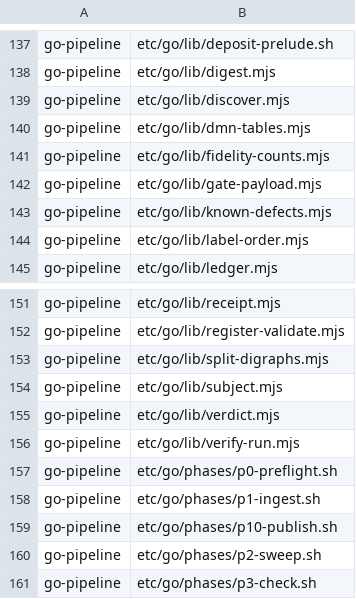
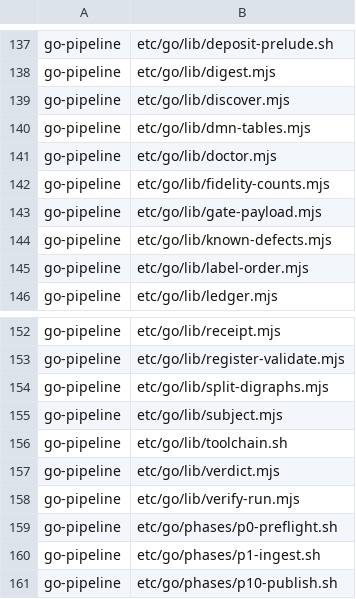
Before and after one commit to legalese/l4-ide, a TSV file: .pr-split/analysis/assignment.tsv, drawn as a sheet; only a part is shown, gaps mark what is left out; the shorter side is filled out with more unchanged rows.

```diff
--- a/.pr-split/analysis/assignment.tsv
+++ b/.pr-split/analysis/assignment.tsv
@@ -140,2 +140,3 @@ go-pipeline	etc/go/lib/discover.mjs
 go-pipeline	etc/go/lib/dmn-tables.mjs
+go-pipeline	etc/go/lib/doctor.mjs
 go-pipeline	etc/go/lib/fidelity-counts.mjs
@@ -154,2 +155,3 @@ go-pipeline	etc/go/lib/split-digraphs.mjs
 go-pipeline	etc/go/lib/subject.mjs
+go-pipeline	etc/go/lib/toolchain.sh
 go-pipeline	etc/go/lib/verdict.mjs
```
Also changed, not shown: 2 other files.
